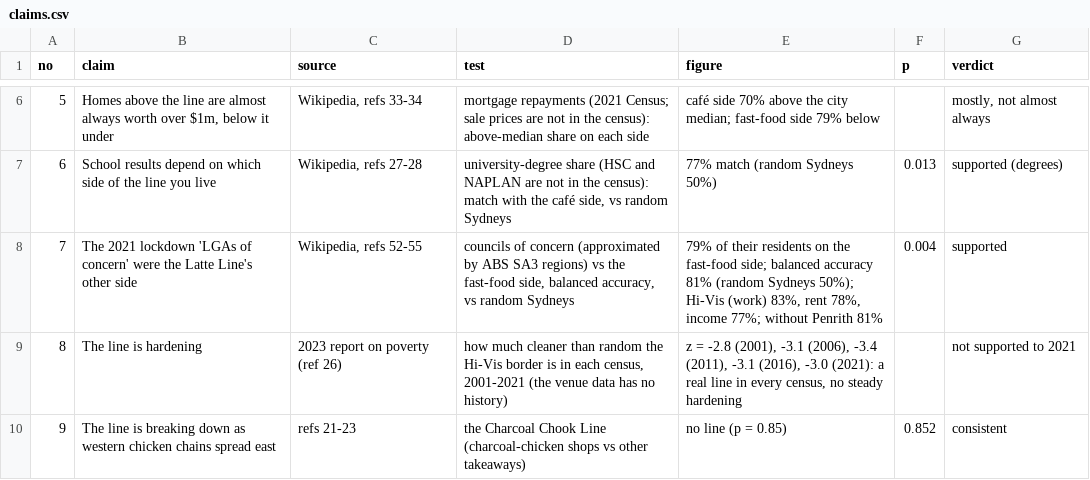
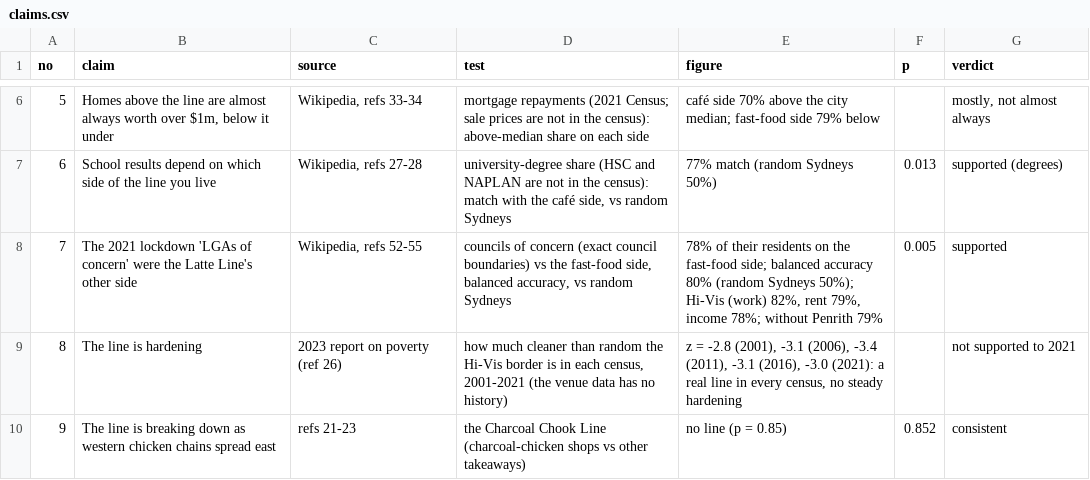
Before and after one commit to pche123/Sydney-Split, a CSV file: results/latte_claims/claims.csv, drawn as a sheet; only a part is shown, gaps mark what is left out.

Commit message:
Latte claims: lockdown councils on exact NSW council boundaries

```diff
--- a/results/latte_claims/claims.csv
+++ b/results/latte_claims/claims.csv
@@ -7,3 +7,3 @@ no,claim,source,test,figure,p,verdict
 6,School results depend on which side of the line you live,"Wikipedia, refs 27-28","university-degree share (HSC and NAPLAN are not in the census): match with the café side, vs random Sydneys",77% match (random Sydneys 50%),0.013,supported (degrees)
-7,The 2021 lockdown 'LGAs of concern' were the Latte Line's other side,"Wikipedia, refs 52-55","councils of concern (approximated by ABS SA3 regions) vs the fast-food side, balanced accuracy, vs random Sydneys","79% of their residents on the fast-food side; balanced accuracy 81% (random Sydneys 50%); Hi-Vis (work) 83%, rent 78%, income 77%; without Penrith 81%",0.004,supported
+7,The 2021 lockdown 'LGAs of concern' were the Latte Line's other side,"Wikipedia, refs 52-55","councils of concern (exact council boundaries) vs the fast-food side, balanced accuracy, vs random Sydneys","78% of their residents on the fast-food side; balanced accuracy 80% (random Sydneys 50%); Hi-Vis (work) 82%, rent 79%, income 78%; without Penrith 79%",0.005,supported
 8,The line is hardening,2023 report on poverty (ref 26),"how much cleaner than random the Hi-Vis border is in each census, 2001-2021 (the venue data has no history)","z = -2.8 (2001), -3.1 (2006), -3.4 (2011), -3.1 (2016), -3.0 (2021): a real line in every census, no steady hardening",,not supported to 2021
```
Also changed, not shown: 2 other files.
